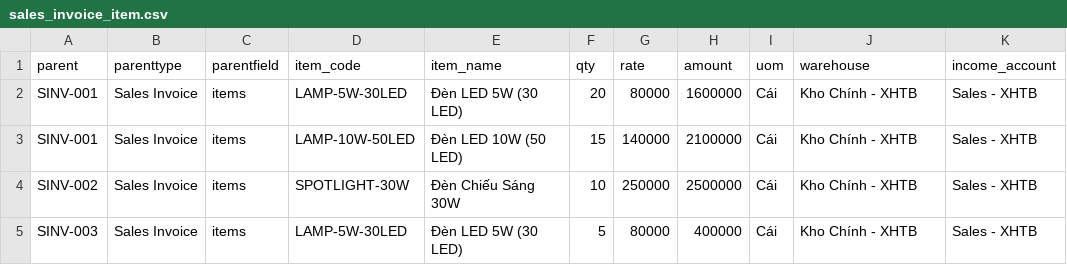
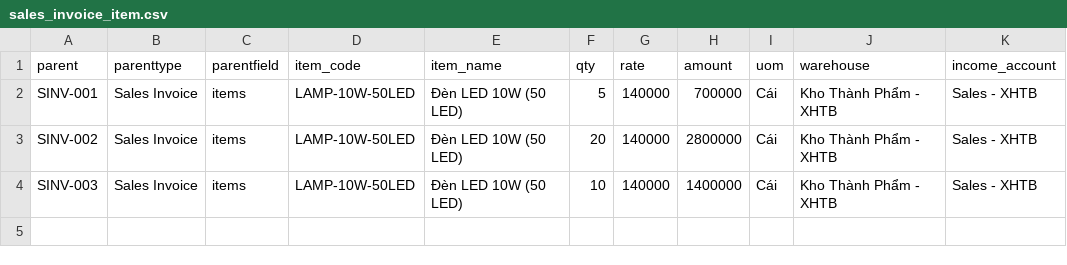
Before and after one commit to selunenashor/xuanhoa_erp, a CSV file: xuanhoa_app/scripts/example/sales_invoice_item.csv, drawn as a sheet.

```diff
--- a/xuanhoa_app/scripts/example/sales_invoice_item.csv
+++ b/xuanhoa_app/scripts/example/sales_invoice_item.csv
@@ -1,5 +1,4 @@
 parent,parenttype,parentfield,item_code,item_name,qty,rate,amount,uom,warehouse,income_account
-SINV-001,Sales Invoice,items,LAMP-5W-30LED,Đèn LED 5W (30 LED),20,80000,1600000,Cái,Kho Chính - XHTB,Sales - XHTB
-SINV-001,Sales Invoice,items,LAMP-10W-50LED,Đèn LED 10W (50 LED),15,140000,2100000,Cái,Kho Chính - XHTB,Sales - XHTB
-SINV-002,Sales Invoice,items,SPOTLIGHT-30W,Đèn Chiếu Sáng 30W,10,250000,2500000,Cái,Kho Chính - XHTB,Sales - XHTB
-SINV-003,Sales Invoice,items,LAMP-5W-30LED,Đèn LED 5W (30 LED),5,80000,400000,Cái,Kho Chính - XHTB,Sales - XHTB
+SINV-001,Sales Invoice,items,LAMP-10W-50LED,Đèn LED 10W (50 LED),5,140000,700000,Cái,Kho Thành Phẩm - XHTB,Sales - XHTB
+SINV-002,Sales Invoice,items,LAMP-10W-50LED,Đèn LED 10W (50 LED),20,140000,2800000,Cái,Kho Thành Phẩm - XHTB,Sales - XHTB
+SINV-003,Sales Invoice,items,LAMP-10W-50LED,Đèn LED 10W (50 LED),10,140000,1400000,Cái,Kho Thành Phẩm - XHTB,Sales - XHTB
```
Also changed, not shown: xuanhoa_app/scripts/example/account.csv, xuanhoa_app/scripts/example/mode_of_payment_account.csv, 22 other files.
